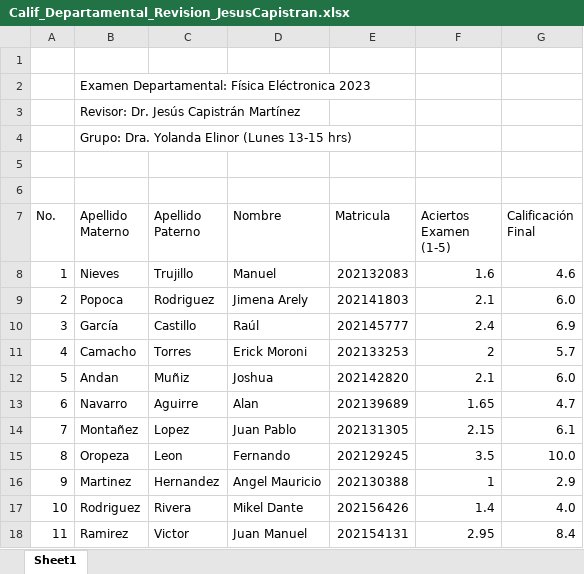
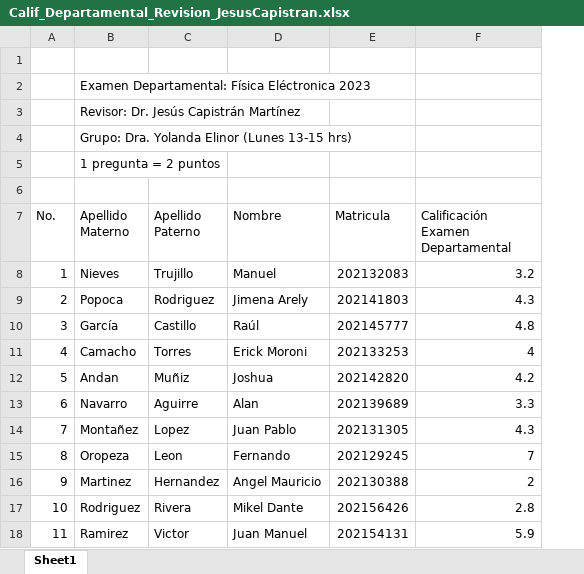
Before and after one commit to jesuscapistran/fisica_electronica_2023, an Excel workbook: Departamental/Calif_Departamental_Revision_JesusCapistran.xlsx, sheet Sheet1, drawn as a sheet; values as stored, in another font and other column widths than the file's, no borders; removed rows and columns are numbered as before the commit, all else as after; the diff names each change by its address in the sheet, - before the commit and + after, or states it on an @@ line.

```diff
--- a/Departamental/Calif_Departamental_Revision_JesusCapistran.xlsx (sheet Sheet1)
+++ b/Departamental/Calif_Departamental_Revision_JesusCapistran.xlsx (sheet Sheet1)
-column F (Aciertos Examen (1-5)), rows 8-18: 1.6 | 2.1 | 2.4 | 2 | 2.1 | 1.65 | 2.15 | 3.5 | 1 | 1.4 | 2.95
-column G (Calificación Final), rows 8-18: 4.6 | 6.0 | 6.9 | 5.7 | 6.0 | 4.7 | 6.1 | 10.0 | 2.9 | 4.0 | 8.4
+column F, rows 7-18: Calificación Examen Departamental | 3.2 | 4.3 | 4.8 | 4 | 4.2 | 3.3 | 4.3 | 7 | 2 | 2.8 | 5.9
-B5 (Apellido Materno): (empty)
+B5 (Apellido Materno): 1 pregunta = 2 puntos
```
Also changed, not shown: Actas_Cuatrimestral/Calif_Cuatrimestre.xlsx, 1 other file.
